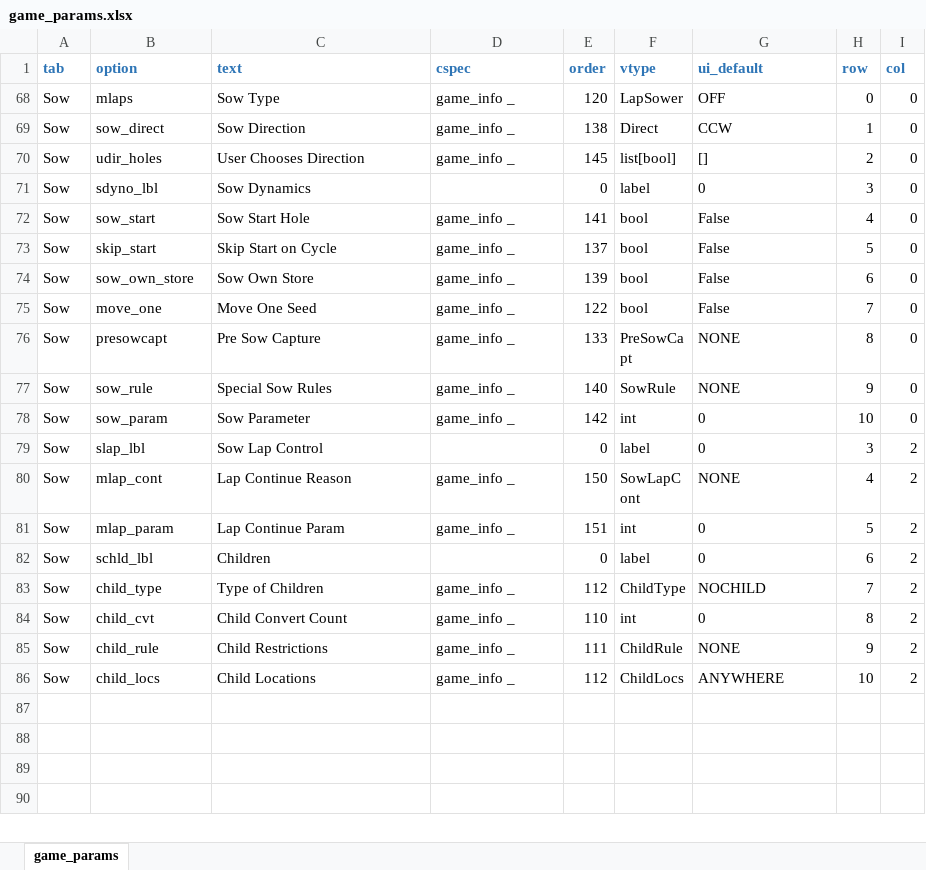
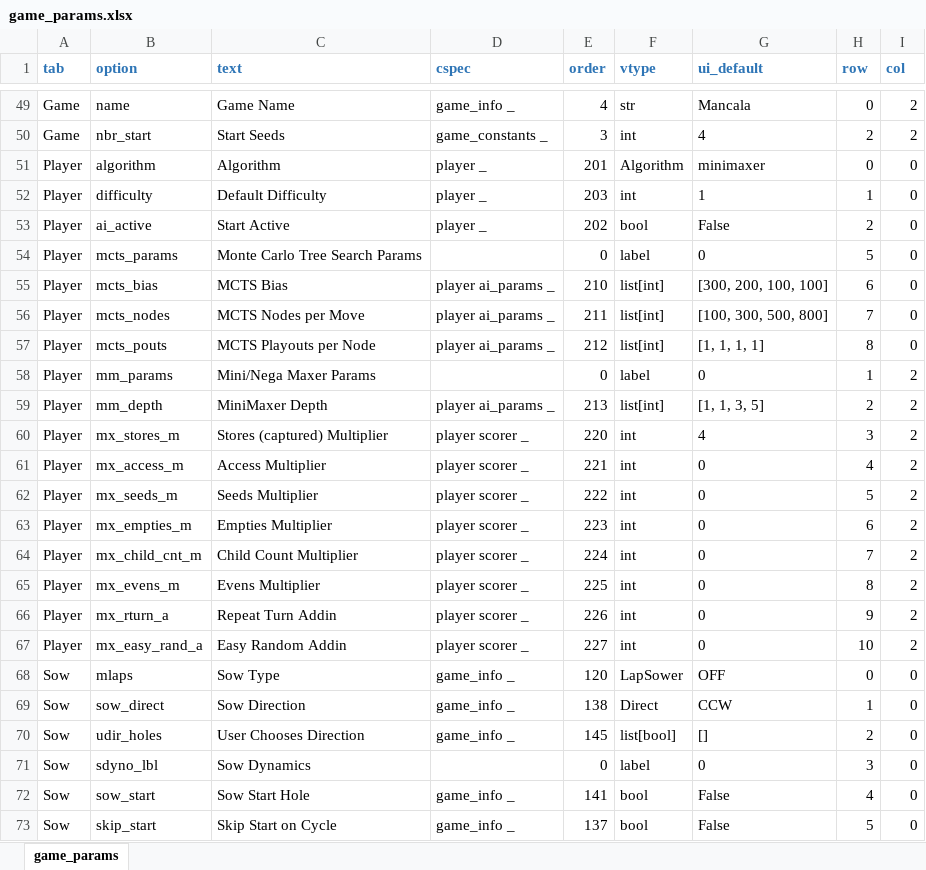
Before and after one commit to StoneShark/MancalaGames, an Excel workbook: src/game_params.xlsx, sheet game_params, drawn as a sheet; only a part is shown, gaps mark what is left out; the shorter side is filled out with more unchanged rows; values as stored, in another font and other column widths than the file's, no borders; the diff covers the shown part only; the diff names each change by its address in the sheet, - before the commit and + after, or states it on an @@ line.

Commit message:
Added an ability to edit the extra tags in game config files. It's not really user friendly.

```diff
--- a/src/game_params.xlsx (sheet game_params)
+++ b/src/game_params.xlsx (sheet game_params)
@@ row 49 unhidden: Game | name | Game Name | game_info _ | 4 | str | Mancala | 0 | 2 @@
@@ row 50 unhidden: Game | nbr_start | Start Seeds | game_constants _ | 3 | int | 4 | 2 | 2 @@
@@ row 51 unhidden: Player | algorithm | Algorithm | player _ | 201 | Algorithm | minimaxer | 0 | 0 @@
@@ row 52 unhidden: Player | difficulty | Default Difficulty | player _ | 203 | int | 1 | 1 | 0 @@
@@ row 53 unhidden: Player | ai_active | Start Active | player _ | 202 | bool | False | 2 | 0 @@
@@ row 54 unhidden: Player | mcts_params | Monte Carlo Tree Search Params |  | 0 | label | 0 | 5 | 0 @@
@@ row 55 unhidden: Player | mcts_bias | MCTS Bias | player ai_params _ | 210 | list[int] | [300, 200, 100, 100] | 6 | 0 @@
@@ row 56 unhidden: Player | mcts_nodes | MCTS Nodes per Move | player ai_params _ | 211 | list[int] | [100, 300, 500, 800] | 7 | 0 @@
@@ row 57 unhidden: Player | mcts_pouts | MCTS Playouts per Node | player ai_params _ | 212 | list[int] | [1, 1, 1, 1] | 8 | 0 @@
@@ row 58 unhidden: Player | mm_params | Mini/Nega Maxer Params |  | 0 | label | 0 | 1 | 2 @@
@@ row 59 unhidden: Player | mm_depth | MiniMaxer Depth | player ai_params _ | 213 | list[int] | [1, 1, 3, 5] | 2 | 2 @@
@@ row 60 unhidden: Player | mx_stores_m | Stores (captured) Multiplier | player scorer _ | 220 | int | 4 | 3 | 2 @@
@@ row 61 unhidden: Player | mx_access_m | Access Multiplier | player scorer _ | 221 | int | 0 | 4 | 2 @@
@@ row 62 unhidden: Player | mx_seeds_m | Seeds Multiplier | player scorer _ | 222 | int | 0 | 5 | 2 @@
@@ row 63 unhidden: Player | mx_empties_m | Empties Multiplier | player scorer _ | 223 | int | 0 | 6 | 2 @@
@@ row 64 unhidden: Player | mx_child_cnt_m | Child Count Multiplier | player scorer _ | 224 | int | 0 | 7 | 2 @@
@@ row 65 unhidden: Player | mx_evens_m | Evens Multiplier | player scorer _ | 225 | int | 0 | 8 | 2 @@
@@ row 66 unhidden: Player | mx_rturn_a | Repeat Turn Addin | player scorer _ | 226 | int | 0 | 9 | 2 @@
@@ row 67 unhidden: Player | mx_easy_rand_a | Easy Random Addin | player scorer _ | 227 | int | 0 | 10 | 2 @@
```
Also changed, not shown: 1 added row and 49 hidden or unhidden rows elsewhere in this sheet, 6 other files.
